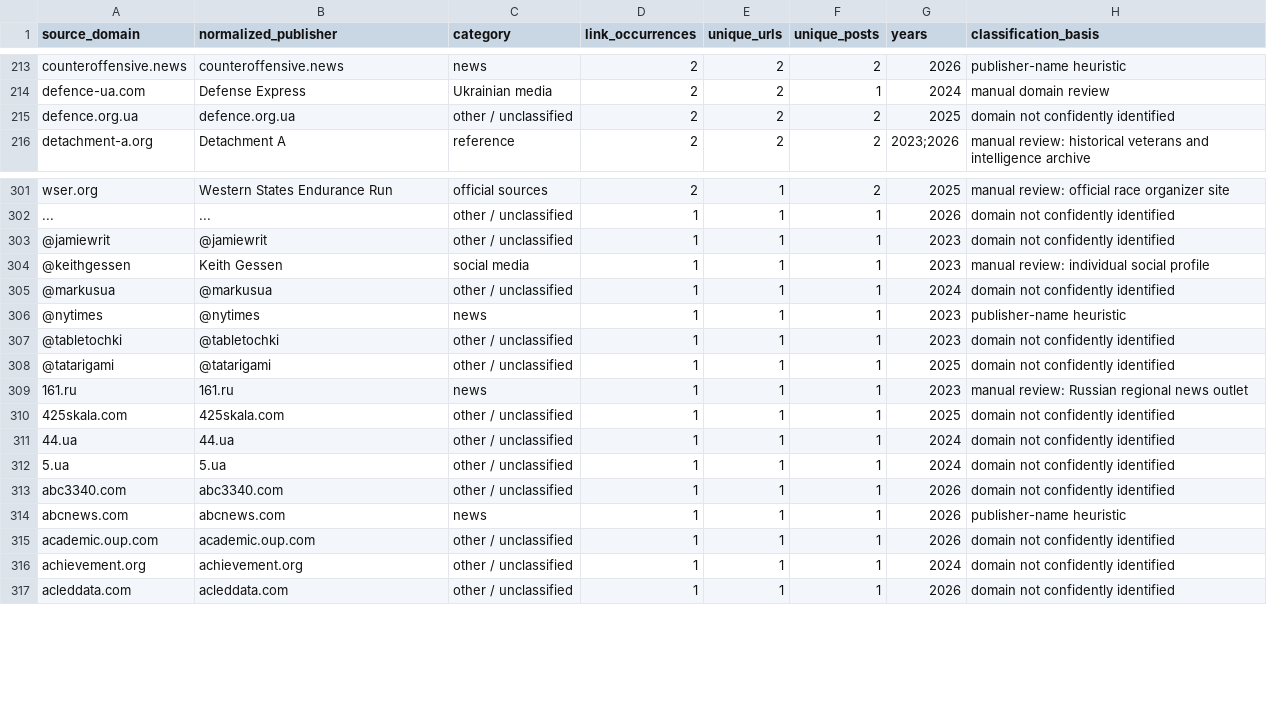
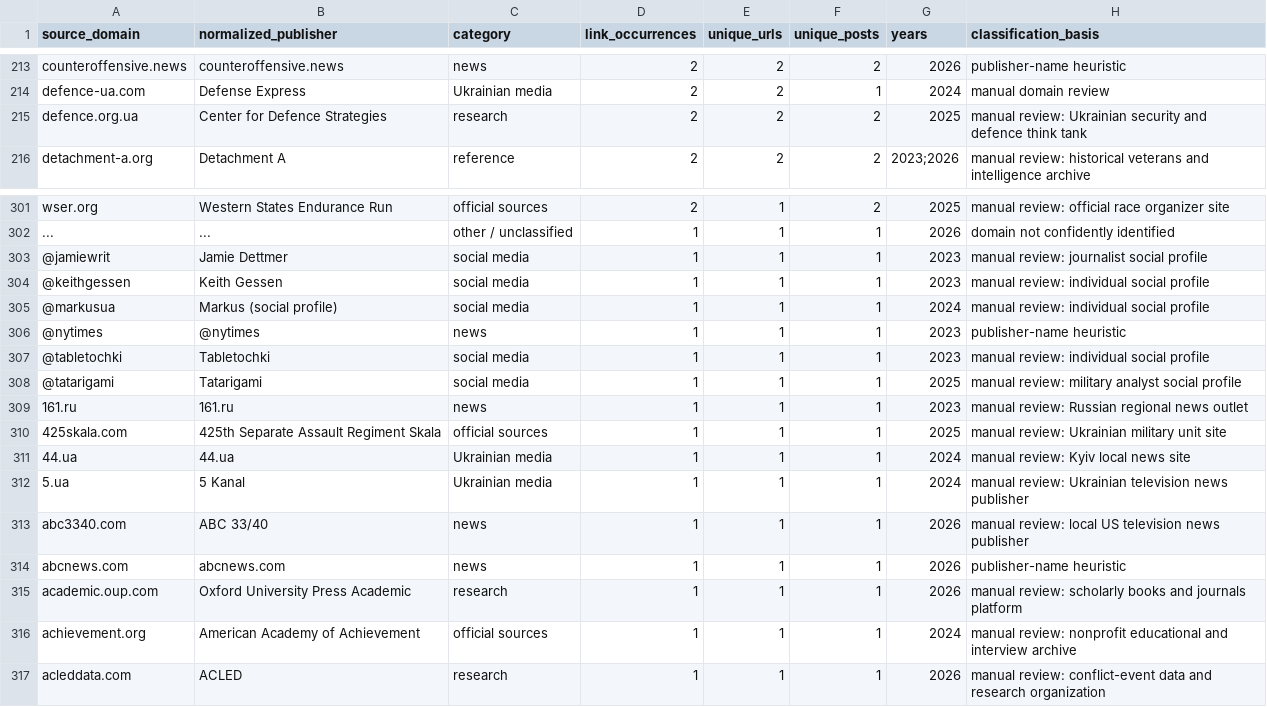
Before and after one commit to abdymok/substack_archive, a CSV file: working_set/2023-2026_source_registry.csv, drawn as a sheet; only a part is shown, gaps mark what is left out; the diff covers the shown part only.

Commit message:
Review next batch of unclassified source domains

```diff
--- a/working_set/2023-2026_source_registry.csv
+++ b/working_set/2023-2026_source_registry.csv
@@ -214,3 +214,3 @@ counteroffensive.news,counteroffensive.news,news,2,2,2,2026,publisher-name heuri
 defence-ua.com,Defense Express,Ukrainian media,2,2,1,2024,manual domain review
-defence.org.ua,defence.org.ua,other / unclassified,2,2,2,2025,domain not confidently identified
+defence.org.ua,Center for Defence Strategies,research,2,2,2,2025,manual review: Ukrainian security and defence think tank
 detachment-a.org,Detachment A,reference,2,2,2,2023;2026,manual review: historical veterans and intelligence archive
@@ -302,16 +302,16 @@ wser.org,Western States Endurance Run,official sources,2,1,2,2025,manual review:
 ...,...,other / unclassified,1,1,1,2026,domain not confidently identified
-@jamiewrit,@jamiewrit,other / unclassified,1,1,1,2023,domain not confidently identified
+@jamiewrit,Jamie Dettmer,social media,1,1,1,2023,manual review: journalist social profile
 @keithgessen,Keith Gessen,social media,1,1,1,2023,manual review: individual social profile
-@markusua,@markusua,other / unclassified,1,1,1,2024,domain not confidently identified
+@markusua,Markus (social profile),social media,1,1,1,2024,manual review: individual social profile
 @nytimes,@nytimes,news,1,1,1,2023,publisher-name heuristic
-@tabletochki,@tabletochki,other / unclassified,1,1,1,2023,domain not confidently identified
-@tatarigami,@tatarigami,other / unclassified,1,1,1,2025,domain not confidently identified
+@tabletochki,Tabletochki,social media,1,1,1,2023,manual review: individual social profile
+@tatarigami,Tatarigami,social media,1,1,1,2025,manual review: military analyst social profile
 161.ru,161.ru,news,1,1,1,2023,manual review: Russian regional news outlet
-425skala.com,425skala.com,other / unclassified,1,1,1,2025,domain not confidently identified
-44.ua,44.ua,other / unclassified,1,1,1,2024,domain not confidently identified
-5.ua,5.ua,other / unclassified,1,1,1,2024,domain not confidently identified
-abc3340.com,abc3340.com,other / unclassified,1,1,1,2026,domain not confidently identified
+425skala.com,425th Separate Assault Regiment Skala,official sources,1,1,1,2025,manual review: Ukrainian military unit site
+44.ua,44.ua,Ukrainian media,1,1,1,2024,manual review: Kyiv local news site
+5.ua,5 Kanal,Ukrainian media,1,1,1,2024,manual review: Ukrainian television news publisher
+abc3340.com,ABC 33/40,news,1,1,1,2026,manual review: local US television news publisher
 abcnews.com,abcnews.com,news,1,1,1,2026,publisher-name heuristic
-academic.oup.com,academic.oup.com,other / unclassified,1,1,1,2026,domain not confidently identified
-achievement.org,achievement.org,other / unclassified,1,1,1,2024,domain not confidently identified
-acleddata.com,acleddata.com,other / unclassified,1,1,1,2026,domain not confidently identified
+academic.oup.com,Oxford University Press Academic,research,1,1,1,2026,manual review: scholarly books and journals platform
+achievement.org,American Academy of Achievement,official sources,1,1,1,2024,manual review: nonprofit educational and interview archive
+acleddata.com,ACLED,research,1,1,1,2026,manual review: conflict-event data and research organization
```
Also changed, not shown: 111 edited cells elsewhere in this file.
